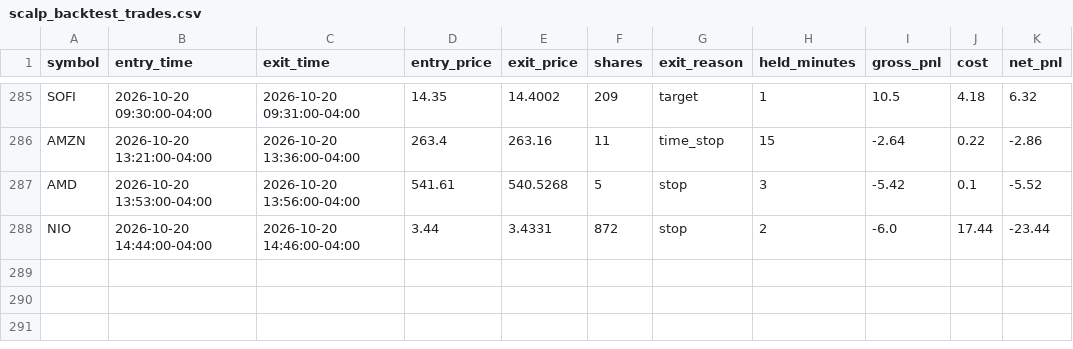
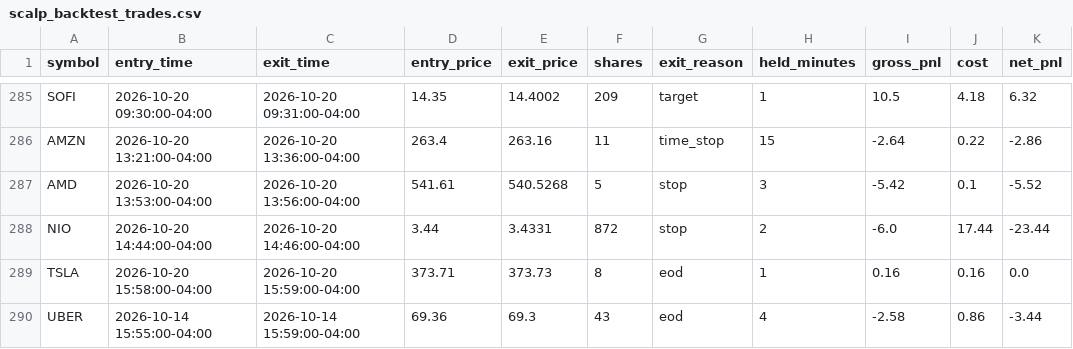
Before and after one commit to njdfan1711-cpu/Fin, a CSV file: scalping/scalp_backtest_trades.csv, drawn as a sheet; only a part is shown, gaps mark what is left out; the diff names each change by its address in the sheet, - before the commit and + after, or states it on an @@ line.

```diff
--- a/scalping/scalp_backtest_trades.csv
+++ b/scalping/scalp_backtest_trades.csv
+row 289: TSLA | 2026-10-20 15:58:00-04:00 | 2026-10-20 15:59:00-04:00 | 373.71 | 373.73 | 8 | eod | 1 | 0.16 | 0.16 | 0.0
+row 290: UBER | 2026-10-14 15:55:00-04:00 | 2026-10-14 15:59:00-04:00 | 69.36 | 69.3 | 43 | eod | 4 | -2.58 | 0.86 | -3.44
```
Also changed, not shown: scalping/scalp_backtest_trail_trades.csv, scalping/scalp_signals_tagged.csv, 9 other files.
